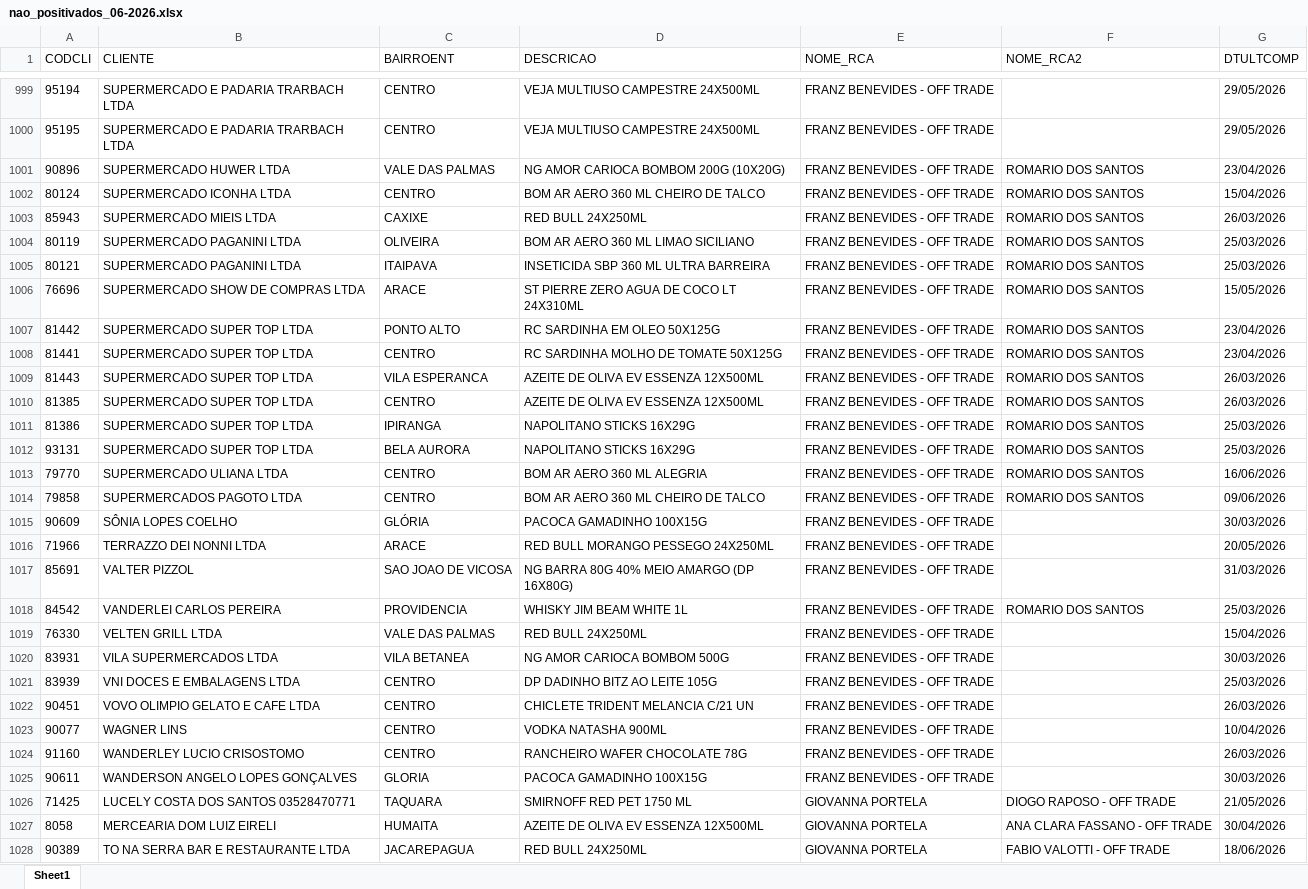
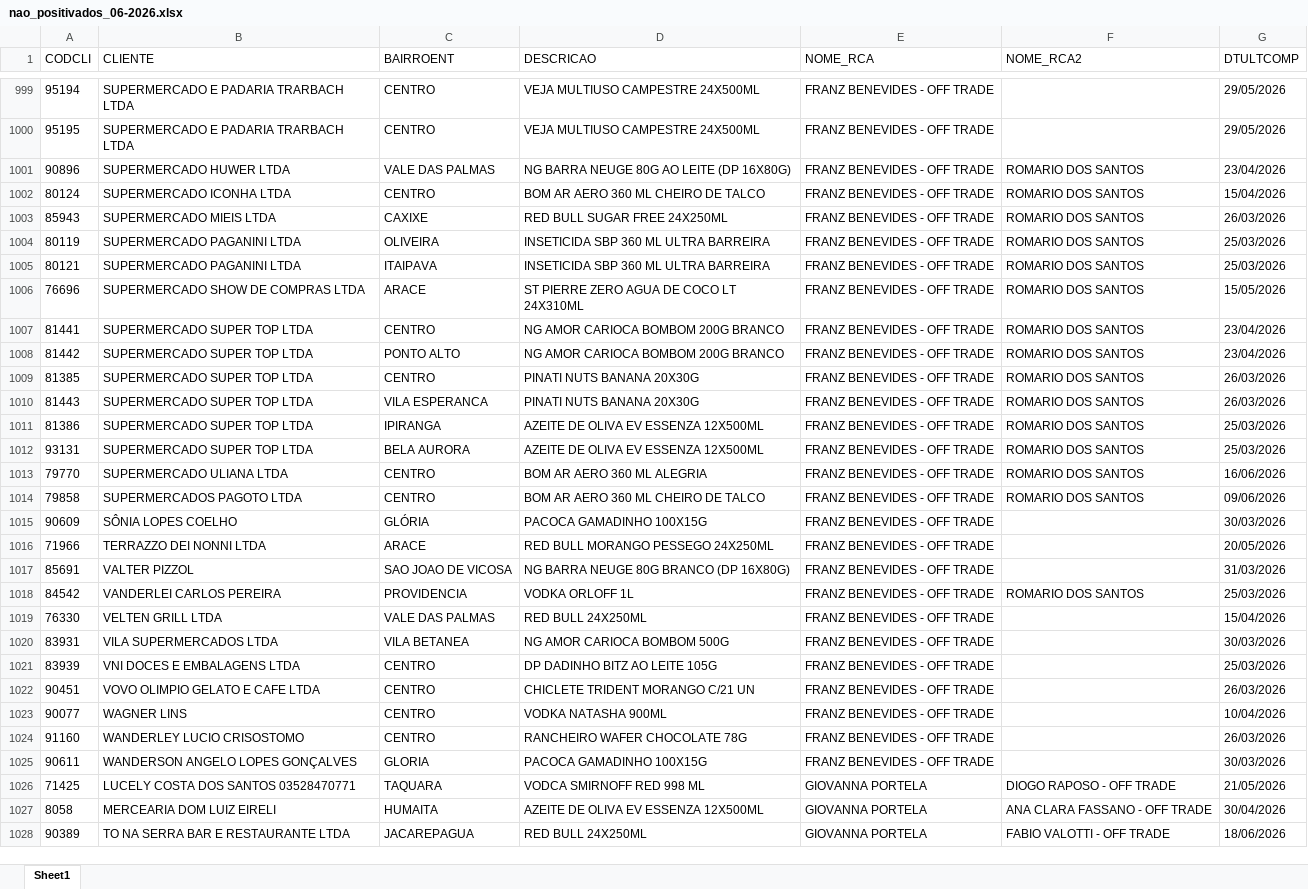
Before and after one commit to leonardocampos-cmd/offtrade, an Excel workbook: nao_positivados_06-2026.xlsx, sheet Sheet1, drawn as a sheet; only a part is shown, gaps mark what is left out; values as stored, in another font and other column widths than the file's, no borders; removed rows and columns are numbered as before the commit, all else as after; the diff covers the shown part only; the diff names each change by its address in the sheet, - before the commit and + after, or states it on an @@ line.

```diff
--- a/nao_positivados_06-2026.xlsx (sheet Sheet1)
+++ b/nao_positivados_06-2026.xlsx (sheet Sheet1)
-D1001 (DESCRICAO): NG AMOR CARIOCA BOMBOM 200G (10X20G)
+D1001 (DESCRICAO): NG BARRA NEUGE 80G AO LEITE (DP 16X80G)
-D1003 (DESCRICAO): RED BULL 24X250ML
+D1003 (DESCRICAO): RED BULL SUGAR FREE 24X250ML
-D1004 (DESCRICAO): BOM AR AERO 360 ML LIMAO SICILIANO
+D1004 (DESCRICAO): INSETICIDA SBP 360 ML ULTRA BARREIRA
+row 1007: 81441 | SUPERMERCADO SUPER TOP LTDA | CENTRO | NG AMOR CARIOCA BOMBOM 200G BRANCO | FRANZ BENEVIDES - OFF TRADE | ROMARIO DOS SANTOS | 23/04/2026
-D1008 (DESCRICAO): RC SARDINHA EM OLEO 50X125G
+D1008 (DESCRICAO): NG AMOR CARIOCA BOMBOM 200G BRANCO
-A1009 (CODCLI): 81441
+A1009 (CODCLI): 81385
-D1009 (DESCRICAO): RC SARDINHA MOLHO DE TOMATE 50X125G
+D1009 (DESCRICAO): PINATI NUTS BANANA 20X30G
-G1009 (DTULTCOMP): 23/04/2026
+G1009 (DTULTCOMP): 26/03/2026
-D1010 (DESCRICAO): AZEITE DE OLIVA EV ESSENZA 12X500ML
+D1010 (DESCRICAO): PINATI NUTS BANANA 20X30G
-row 1010: 81385 | SUPERMERCADO SUPER TOP LTDA | CENTRO | AZEITE DE OLIVA EV ESSENZA 12X500ML | FRANZ BENEVIDES - OFF TRADE | ROMARIO DOS SANTOS | 26/03/2026
-D1011:D1012 (DESCRICAO): NAPOLITANO STICKS 16X29G
+D1011:D1012 (DESCRICAO): AZEITE DE OLIVA EV ESSENZA 12X500ML
-D1017 (DESCRICAO): NG BARRA 80G 40% MEIO AMARGO (DP 16X80G)
+D1017 (DESCRICAO): NG BARRA NEUGE 80G BRANCO (DP 16X80G)
-D1018 (DESCRICAO): WHISKY JIM BEAM WHITE 1L
+D1018 (DESCRICAO): VODKA ORLOFF 1L
-D1022 (DESCRICAO): CHICLETE TRIDENT MELANCIA C/21 UN
+D1022 (DESCRICAO): CHICLETE TRIDENT MORANGO C/21 UN
-D1026 (DESCRICAO): SMIRNOFF RED PET 1750 ML
+D1026 (DESCRICAO): VODCA SMIRNOFF RED 998 ML
```
Also changed, not shown: 16 added rows, 15 removed rows, 3 moved rows and 481 edited cells elsewhere in this sheet, 4 other files.
